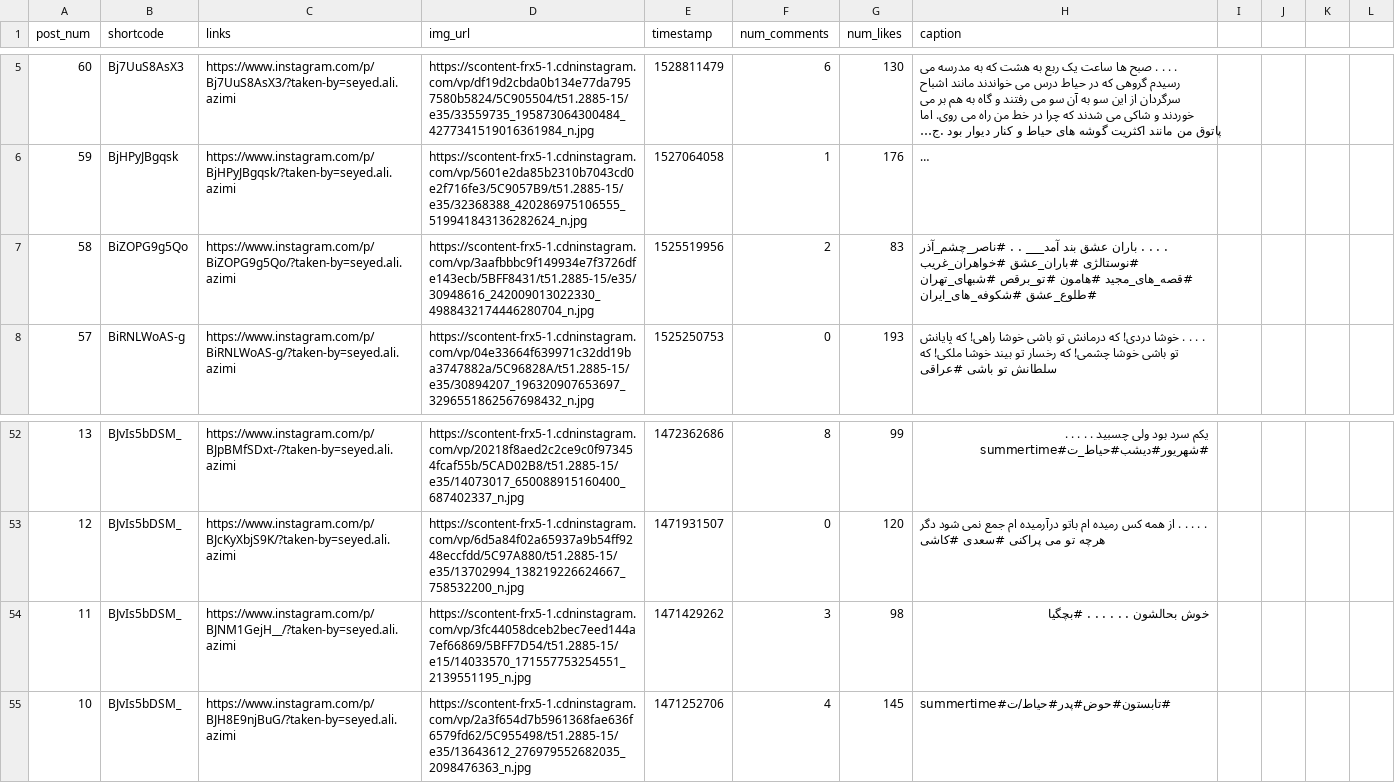
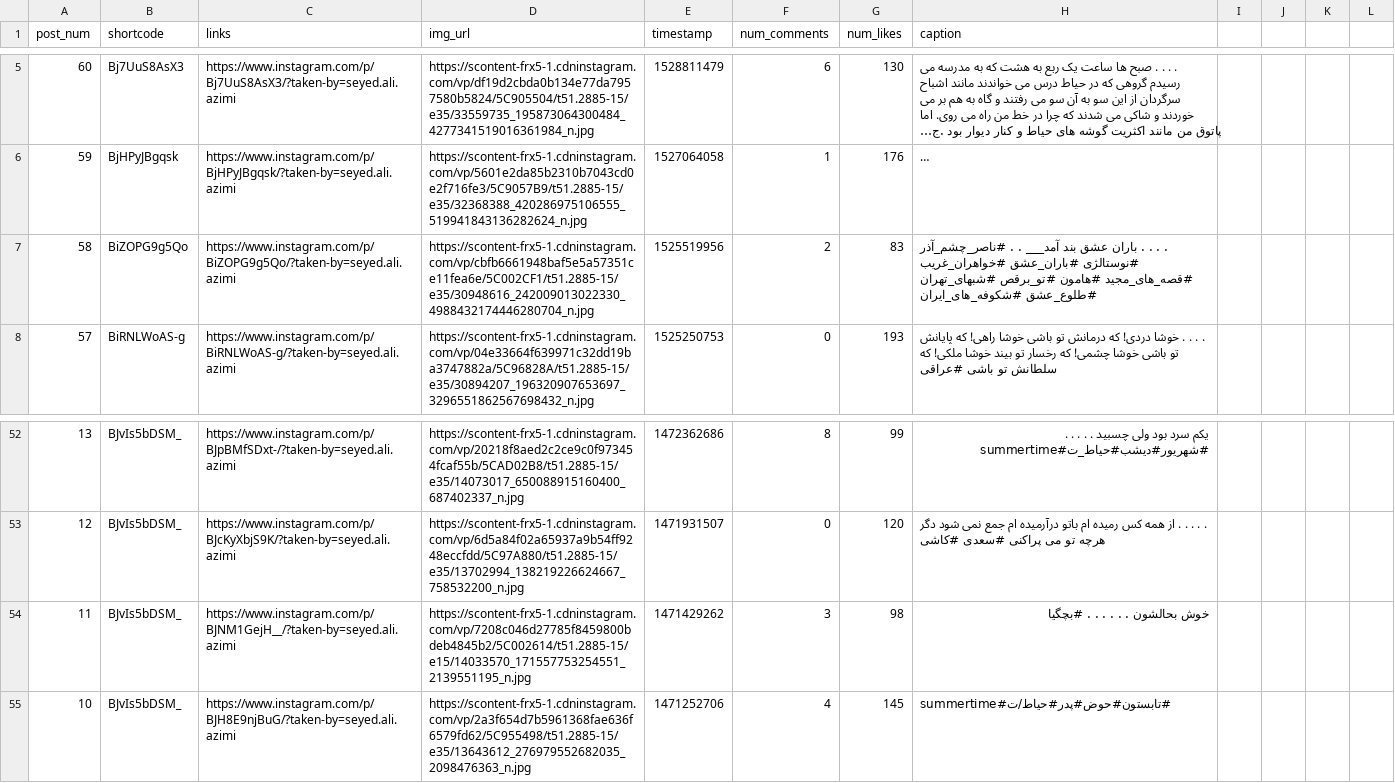
Before and after one commit to pooryaganji/raw_seyed.ali.azimi, a CSV file: seyed.ali.azimi.csv, drawn as a sheet; only a part is shown, gaps mark what is left out; long unchanged cells end in …; the diff names each change by its address in the sheet, - before the commit and + after, or states it on an @@ line.

Commit message:
2018-11-27

```diff
--- a/seyed.ali.azimi.csv
+++ b/seyed.ali.azimi.csv
-D7 (img_url): https://scontent-frx5-1.cdninstagram.com/vp/3aafbbbc9f149934e7f3726dfe143ecb/5BFF8431/t51.2885-15/e35/30948616_242009013022330_4988432174446280704_n.jpg
+D7 (img_url): https://scontent-frx5-1.cdninstagram.com/vp/cbfb6661948baf5e5a57351ce11fea6e/5C002CF1/t51.2885-15/e35/30948616_242009013022330_4988432174446280704_n.jpg
-D54 (img_url): https://scontent-frx5-1.cdninstagram.com/vp/3fc44058dceb2bec7eed144a7ef66869/5BFF7D54/t51.2885-15/e15/14033570_171557753254551_2139551195_n.jpg
+D54 (img_url): https://scontent-frx5-1.cdninstagram.com/vp/7208c046d27785f8459800bdeb4845b2/5C002614/t51.2885-15/e15/14033570_171557753254551_2139551195_n.jpg
```
